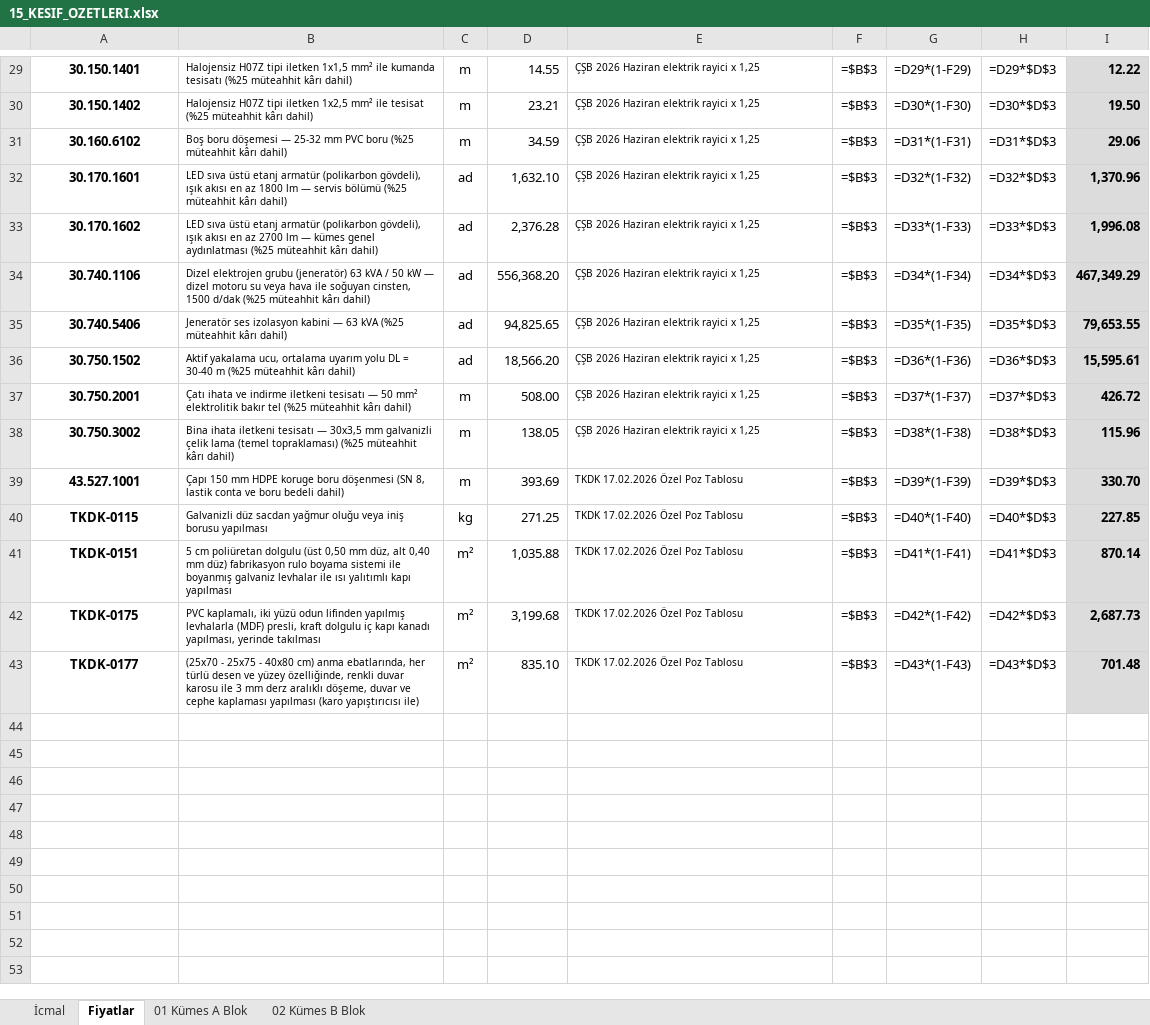
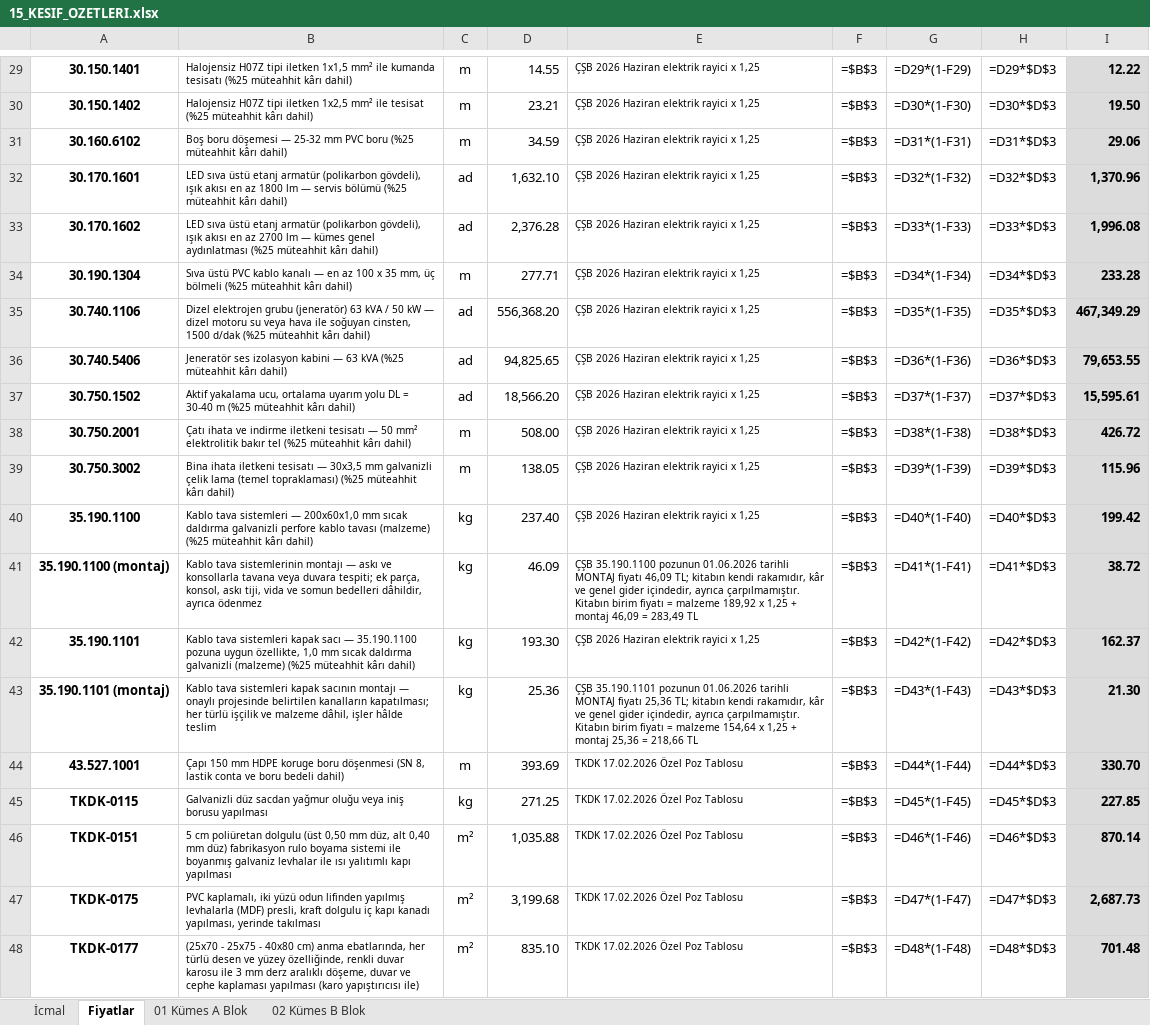
Before and after one commit to mahmuttari/Yonetmelik-araclari, an Excel workbook: belgeler/15_KESIF_OZETLERI.xlsx, sheet Fiyatlar, drawn as a sheet; only a part is shown, gaps mark what is left out; values as stored, in another font and other column widths than the file's, no borders; formulas without a stored value are shown as written; addresses are those after the commit; the diff names each change by its address in the sheet, - before the commit and + after, or states it on an @@ line.

```diff
--- a/belgeler/15_KESIF_OZETLERI.xlsx (sheet Fiyatlar)
+++ b/belgeler/15_KESIF_OZETLERI.xlsx (sheet Fiyatlar)
+row 34: 30.190.1304 | Sıva üstü PVC kablo kanalı — en az 100 x 35 mm, üç bölmeli (%25 müteahhit kârı dahil) | m | 277.71 | ÇŞB 2026 Haziran elektrik rayici x 1,25 | =$B$3 | =D34*(1-F34) | =D34*$D$3 | 233.28
-G35: =D34*(1-F34)
+G35: =D35*(1-F35)
-H35: =D34*$D$3
+H35: =D35*$D$3
-G36: =D35*(1-F35)
+G36: =D36*(1-F36)
-H36: =D35*$D$3
+H36: =D36*$D$3
-G37: =D36*(1-F36)
+G37: =D37*(1-F37)
-H37: =D36*$D$3
+H37: =D37*$D$3
-G38: =D37*(1-F37)
+G38: =D38*(1-F38)
-H38: =D37*$D$3
+H38: =D38*$D$3
-G39: =D38*(1-F38)
+G39: =D39*(1-F39)
-H39: =D38*$D$3
+H39: =D39*$D$3
+row 40: 35.190.1100 | Kablo tava sistemleri — 200x60x1,0 mm sıcak daldırma galvanizli perfore kablo tavası (malzeme) (%25 müteahhit kârı dahil) | kg | 237.40 | ÇŞB 2026 Haziran elektrik rayici x 1,25 | =$B$3 | =D40*(1-F40) | =D40*$D$3 | 199.42
+row 41: 35.190.1100 (montaj) | Kablo tava sistemlerinin montajı — askı ve konsollarla tavana veya duvara tespiti; ek parça, konsol, askı tiji, vida ve somun bedelleri dâhildir, ayrıca ödenmez | kg | 46.09 | ÇŞB 35.190.1100 pozunun 01.06.2026 tarihli MONTAJ fiyatı 46,09 TL; kitabın kendi rakamıdır, kâr ve genel gider içindedir, ayrıca çarpılmamıştır. Kitabın birim fiyatı = malzeme 189,92 x 1,25 + montaj 46,09 = 283,49 TL | =$B$3 | =D41*(1-F41) | =D41*$D$3 | 38.72
+row 42: 35.190.1101 | Kablo tava sistemleri kapak sacı — 35.190.1100 pozuna uygun özellikte, 1,0 mm sıcak daldırma galvanizli (malzeme) (%25 müteahhit kârı dahil) | kg | 193.30 | ÇŞB 2026 Haziran elektrik rayici x 1,25 | =$B$3 | =D42*(1-F42) | =D42*$D$3 | 162.37
+row 43: 35.190.1101 (montaj) | Kablo tava sistemleri kapak sacının montajı — onaylı projesinde belirtilen kanalların kapatılması; her türlü işçilik ve malzeme dâhil, işler hâlde teslim | kg | 25.36 | ÇŞB 35.190.1101 pozunun 01.06.2026 tarihli MONTAJ fiyatı 25,36 TL; kitabın kendi rakamıdır, kâr ve genel gider içindedir, ayrıca çarpılmamıştır. Kitabın birim fiyatı = malzeme 154,64 x 1,25 + montaj 25,36 = 218,66 TL | =$B$3 | =D43*(1-F43) | =D43*$D$3 | 21.30
-G44: =D39*(1-F39)
+G44: =D44*(1-F44)
-H44: =D39*$D$3
+H44: =D44*$D$3
-G45: =D40*(1-F40)
+G45: =D45*(1-F45)
-H45: =D40*$D$3
+H45: =D45*$D$3
-G46: =D41*(1-F41)
+G46: =D46*(1-F46)
-H46: =D41*$D$3
+H46: =D46*$D$3
-G47: =D42*(1-F42)
+G47: =D47*(1-F47)
-H47: =D42*$D$3
+H47: =D47*$D$3
-G48: =D43*(1-F43)
+G48: =D48*(1-F48)
-H48: =D43*$D$3
+H48: =D48*$D$3
```
Also changed, not shown: sheet 01 Kümes A Blok, sheet 02 Kümes B Blok, sheet İcmal, belgeler/14_TEKLIFLER_MARFEN.xlsx, belgeler/21_A3_UYGUN_HARCAMALAR.xlsx, 46 other files.
